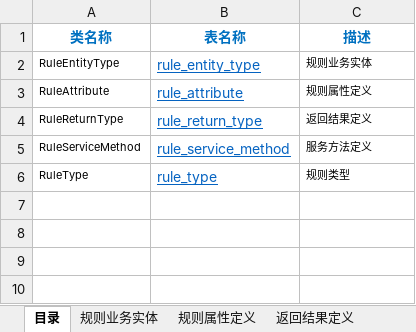
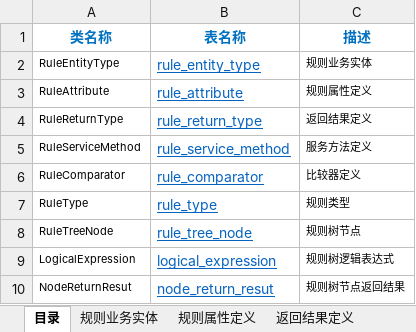
Before and after one commit to hjwei0305/sei-rule, an Excel workbook: docs/数据结构/数据结构-规则引擎.xlsx, sheet 目录, drawn as a sheet; values as stored, in another font and other column widths than the file's, no borders; the diff names each change by its address in the sheet, - before the commit and + after, or states it on an @@ line.

```diff
--- a/docs/数据结构/数据结构-规则引擎.xlsx (sheet 目录)
+++ b/docs/数据结构/数据结构-规则引擎.xlsx (sheet 目录)
+row 6: RuleComparator | rule_comparator | 比较器定义
+row 8: RuleTreeNode | rule_tree_node | 规则树节点
+row 9: LogicalExpression | logical_expression | 规则树逻辑表达式
+row 10: NodeReturnResut | node_return_resut | 规则树节点返回结果
```
Also changed, not shown: sheet 规则业务实体, sheet 返回结果定义, sheet 服务方法定义, sheet 规则属性定义, sheet 规则类型, other sheet tabs, 1 other file.
